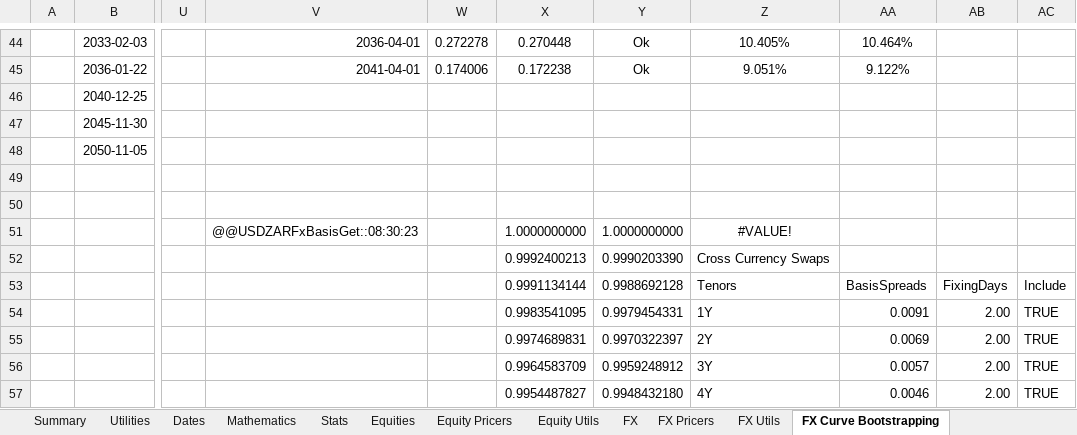
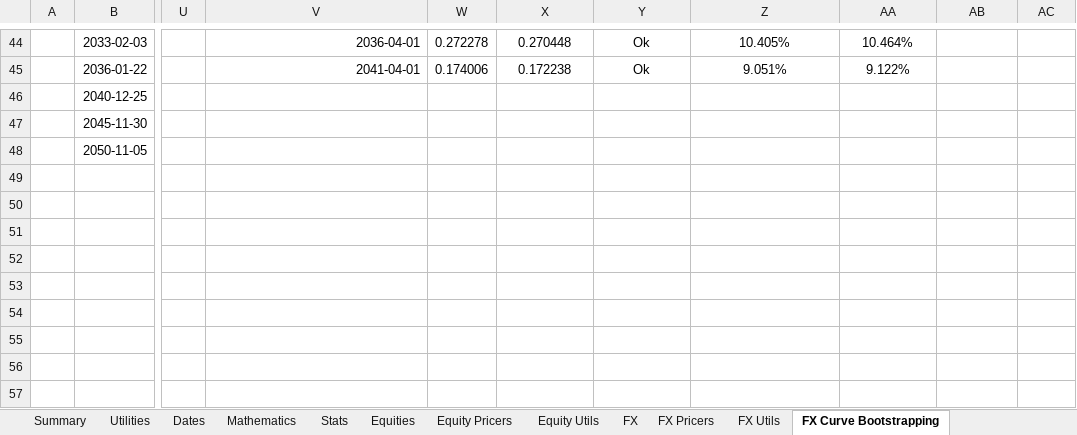
Before and after one commit to StormCollins/dExcel, an Excel workbook: dExcel/resources/workbooks/dexcel-testing.xlsm, sheet FX Curve Bootstrapping, drawn as a sheet; only a part is shown, gaps mark what is left out; values as stored, in another font and other column widths than the file's, no borders; conditional formats not drawn; the diff covers the shown part only; the diff names each change by its address in the sheet, - before the commit and + after, or states it on an @@ line.

Commit message:
Added custom indices to bootstrapping.

```diff
--- a/dExcel/resources/workbooks/dexcel-testing.xlsm (sheet FX Curve Bootstrapping)
+++ b/dExcel/resources/workbooks/dexcel-testing.xlsm (sheet FX Curve Bootstrapping)
-V51: @@USDZARFxBasisGet::08:30:23
+V51: (empty)
-X51: 1.0000000000
+X51: (empty)
-Y51: 1.0000000000
+Y51: (empty)
-Z51: #VALUE!
+Z51: (empty)
-X52: 0.9992400213
+X52: (empty)
-Y52: 0.9990203390
+Y52: (empty)
-Z52: Cross Currency Swaps
+Z52: (empty)
-X53: 0.9991134144
+X53: (empty)
-Y53: 0.9988692128
+Y53: (empty)
-Z53: Tenors
+Z53: (empty)
-AA53: BasisSpreads
+AA53: (empty)
-AB53: FixingDays
+AB53: (empty)
-AC53: Include
+AC53: (empty)
-X54: 0.9983541095
+X54: (empty)
-Y54: 0.9979454331
+Y54: (empty)
-Z54: 1Y
+Z54: (empty)
-AA54: 0.0091
+AA54: (empty)
-AB54:AB57: 2.00
+AB54:AB57: (empty)
-AC54:AC57: TRUE
+AC54:AC57: (empty)
-X55: 0.9974689831
+X55: (empty)
-Y55: 0.9970322397
+Y55: (empty)
-Z55: 2Y
+Z55: (empty)
-AA55: 0.0069
+AA55: (empty)
-X56: 0.9964583709
+X56: (empty)
-Y56: 0.9959248912
+Y56: (empty)
-Z56: 3Y
+Z56: (empty)
-AA56: 0.0057
+AA56: (empty)
-X57: 0.9954487827
+X57: (empty)
-Y57: 0.9948432180
+Y57: (empty)
-Z57: 4Y
+Z57: (empty)
-AA57: 0.0046
+AA57: (empty)
```
Also changed, not shown: 60 added rows, 8 removed rows, 50 edited cells and cell formats elsewhere in this sheet, sheet Stats, sheet Single Curve Bootstrapping, sheet Summary, formulas that keep their value, charts or pictures, 3 other files.
